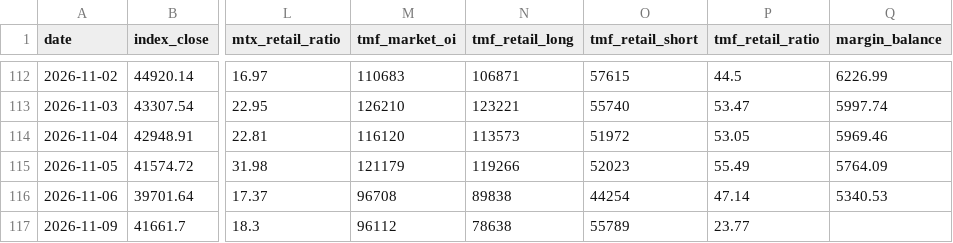
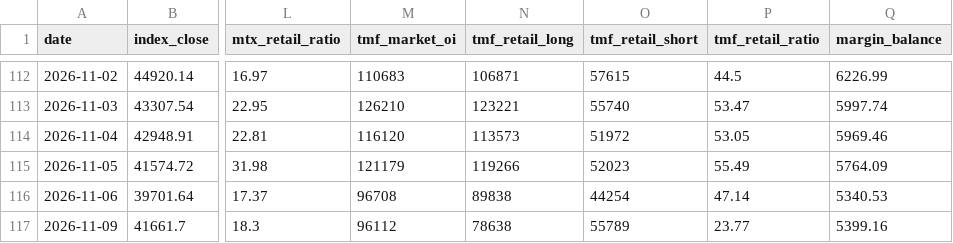
Before and after one commit to ed123698745ed-oss/panhou-charts, a CSV file: data/market_data.csv, drawn as a sheet; only a part is shown, gaps mark what is left out; the diff names each change by its address in the sheet, - before the commit and + after, or states it on an @@ line.

Commit message:
update market data (2026-11-09)

```diff
--- a/data/market_data.csv
+++ b/data/market_data.csv
-Q117 (margin_balance): (empty)
+Q117 (margin_balance): 5399.16
```
